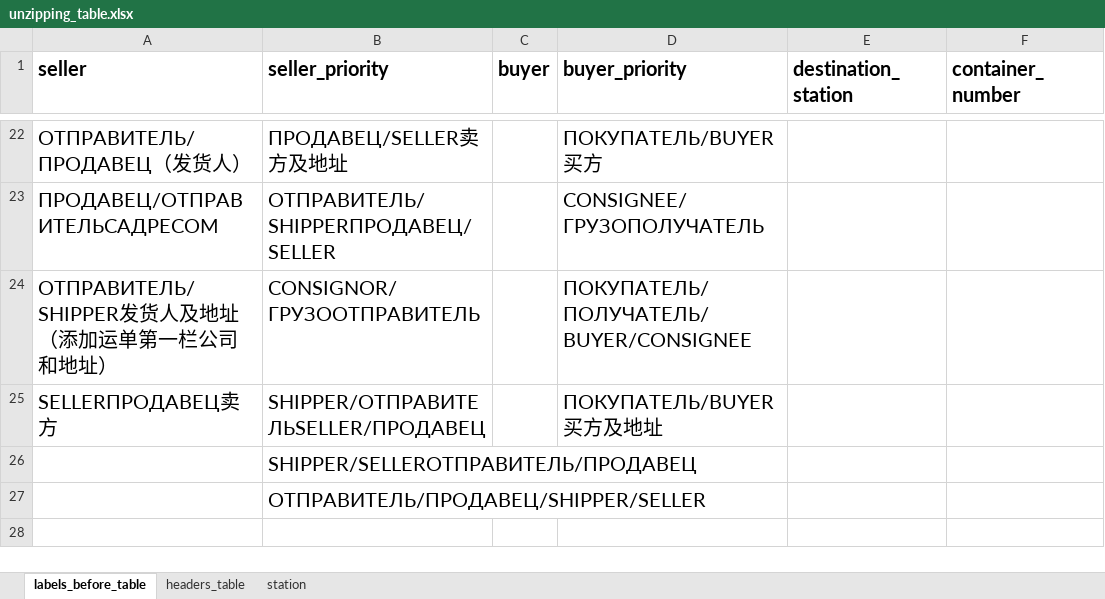
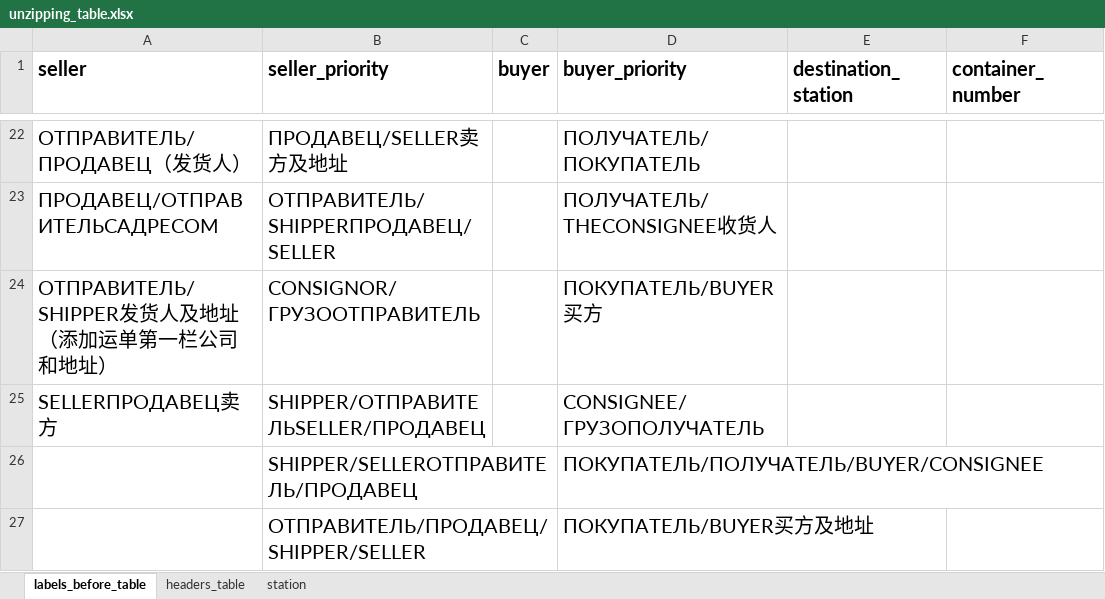
Before and after one commit to agladsoft/unzipping, an Excel workbook: unzipping_table.xlsx, sheet labels_before_table, drawn as a sheet; only a part is shown, gaps mark what is left out; values as stored, in another font and other column widths than the file's, no borders; the diff covers the shown part only; the diff names each change by its address in the sheet, - before the commit and + after, or states it on an @@ line.

Commit message:
fix: changed keys in table

```diff
--- a/unzipping_table.xlsx (sheet labels_before_table)
+++ b/unzipping_table.xlsx (sheet labels_before_table)
-D22 (buyer_priority): ПОКУПАТЕЛЬ/BUYER买方
+D22 (buyer_priority): ПОЛУЧАТЕЛЬ/ПОКУПАТЕЛЬ
-D23 (buyer_priority): CONSIGNEE/ГРУЗОПОЛУЧАТЕЛЬ
+D23 (buyer_priority): ПОЛУЧАТЕЛЬ/THECONSIGNEE收货人
-D24 (buyer_priority): ПОКУПАТЕЛЬ/ПОЛУЧАТЕЛЬ/BUYER/CONSIGNEE
+D24 (buyer_priority): ПОКУПАТЕЛЬ/BUYER买方
-D25 (buyer_priority): ПОКУПАТЕЛЬ/BUYER买方及地址
+D25 (buyer_priority): CONSIGNEE/ГРУЗОПОЛУЧАТЕЛЬ
-D26 (buyer_priority): (empty)
+D26 (buyer_priority): ПОКУПАТЕЛЬ/ПОЛУЧАТЕЛЬ/BUYER/CONSIGNEE
-D27 (buyer_priority): (empty)
+D27 (buyer_priority): ПОКУПАТЕЛЬ/BUYER买方及地址
```
Also changed, not shown: 32 edited cells elsewhere in this sheet.
